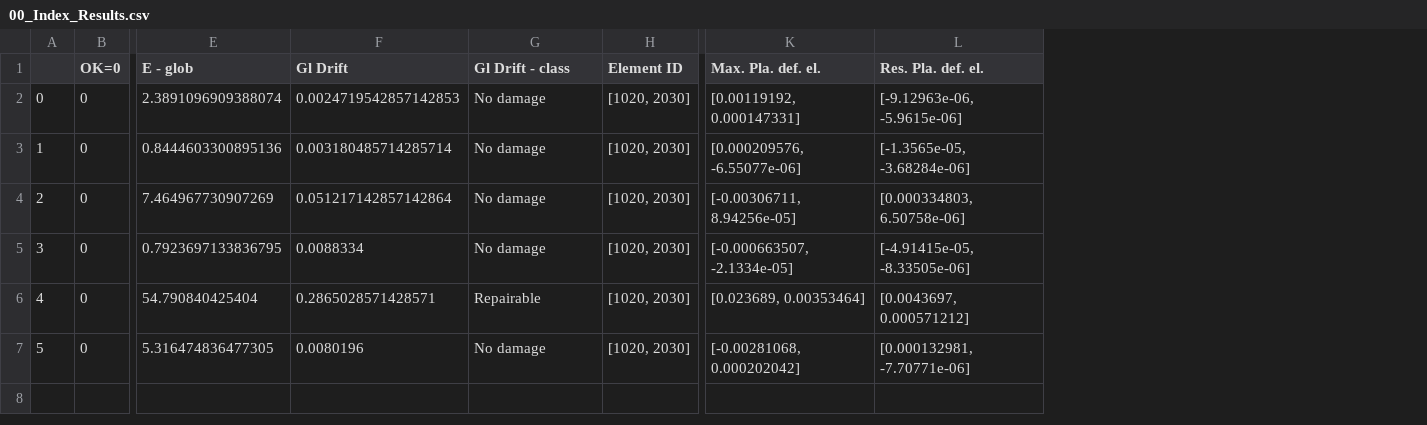
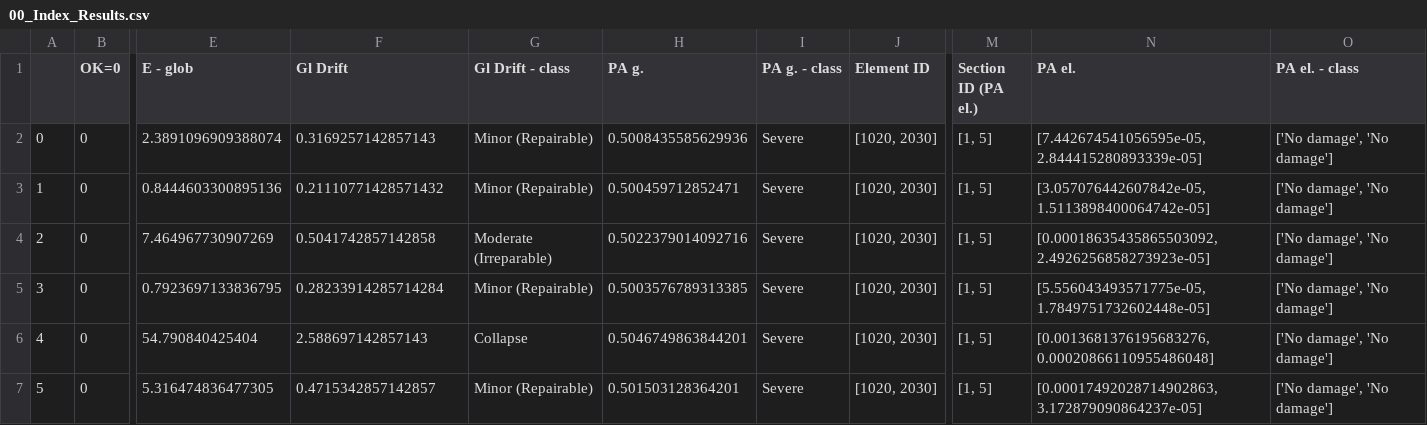
Before and after one commit to wensley-rushing/Nonlinear_State_Estimation_ML, a CSV file: OpenSeesPy_Model_2_Steel_Frame_2D_Python/output_files/00_Index_Results.csv, drawn as a sheet; only a part is shown, gaps mark what is left out; removed rows and columns are numbered as before the commit, all else as after; the diff names each change by its address in the sheet, - before the commit and + after, or states it on an @@ line.

```diff
--- a/OpenSeesPy_Model_2_Steel_Frame_2D_Python/output_files/00_Index_Results.csv
+++ b/OpenSeesPy_Model_2_Steel_Frame_2D_Python/output_files/00_Index_Results.csv
+column H (PA g.), rows 2-7: 0.5008435585629936 | 0.500459712852471 | 0.5022379014092716 | 0.5003576789313385 | 0.5046749863844201 | 0.501503128364201
+column I (PA g. - class), rows 2-7: all Severe
-column K (Max. Pla. def. el.), rows 2-7: [0.00119192, 0.000147331] | [0.000209576, -6.55077e-06] | [-0.00306711, 8.94256e-05] | [-0.000663507, -2.1334e-05] | [0.023689, 0.00353464] | [-0.00281068, 0.000202042]
-column L (Res. Pla. def. el.), rows 2-7: [-9.12963e-06, -5.9615e-06] | [-1.3565e-05, -3.68284e-06] | [0.000334803, 6.50758e-06] | [-4.91415e-05, -8.33505e-06] | [0.0043697, 0.000571212] | [0.000132981, -7.70771e-06]
+column M (Section ID (PA el.)), rows 2-7: all [1, 5]
+column N (PA el.), rows 2-7: [7.442674541056595e-05, 2.844415280893339e-05] | [3.057076442607842e-05, 1.5113898400064742e-05] | [0.00018635435865503092, 2.4926256858273923e-05] | [5.556043493571775e-05, 1.7849751732602448e-05] | [0.0013681376195683276, 0.00020866110955486048] | [0.00017492028714902863, 3.172879090864237e-05]
+column O (PA el. - class), rows 2-7: all ['No damage', 'No damage']
-F2 (Gl Drift): 0.0024719542857142853
+F2 (Gl Drift): 0.3169257142857143
-G2:G3 (Gl Drift - class): No damage
+G2:G3 (Gl Drift - class): Minor (Repairable)
-F3 (Gl Drift): 0.003180485714285714
+F3 (Gl Drift): 0.21110771428571432
-F4 (Gl Drift): 0.051217142857142864
+F4 (Gl Drift): 0.5041742857142858
-G4 (Gl Drift - class): No damage
+G4 (Gl Drift - class): Moderate (Irreparable)
-F5 (Gl Drift): 0.0088334
+F5 (Gl Drift): 0.28233914285714284
-G5 (Gl Drift - class): No damage
+G5 (Gl Drift - class): Minor (Repairable)
-F6 (Gl Drift): 0.2865028571428571
+F6 (Gl Drift): 2.588697142857143
-G6 (Gl Drift - class): Repairable
+G6 (Gl Drift - class): Collapse
-F7 (Gl Drift): 0.0080196
+F7 (Gl Drift): 0.4715342857142857
-G7 (Gl Drift - class): No damage
+G7 (Gl Drift - class): Minor (Repairable)
```
Also changed, not shown: 9 other files.
